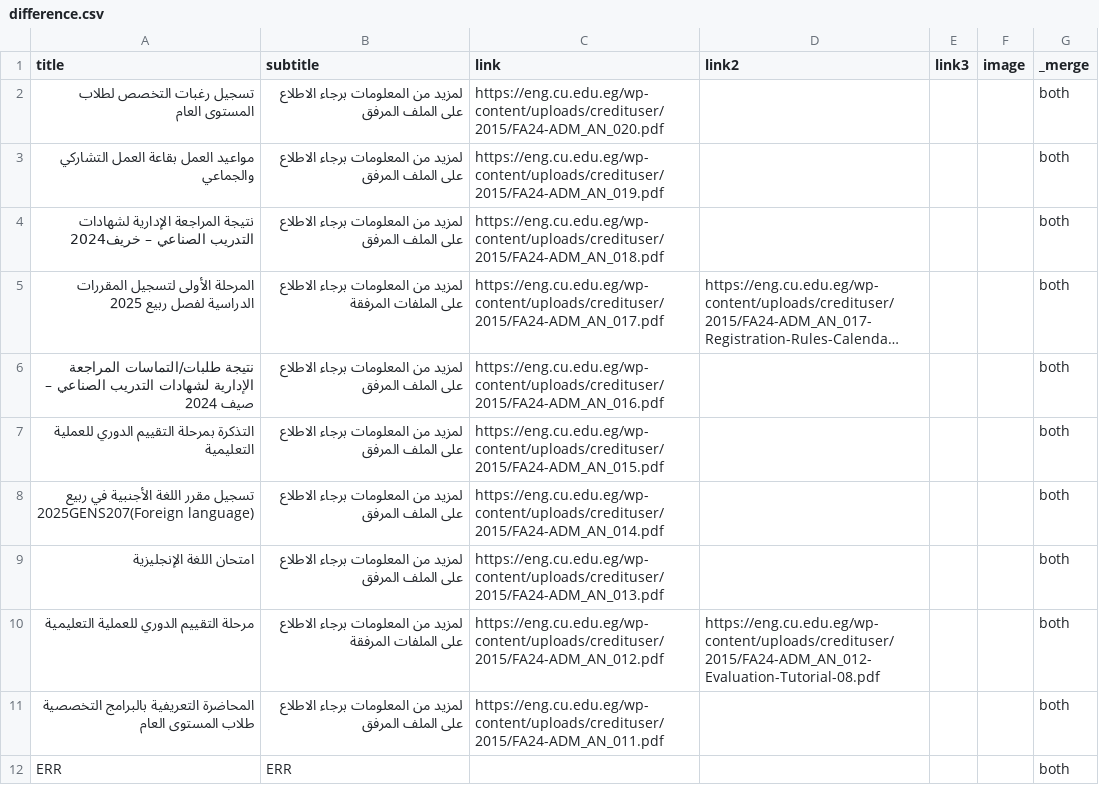
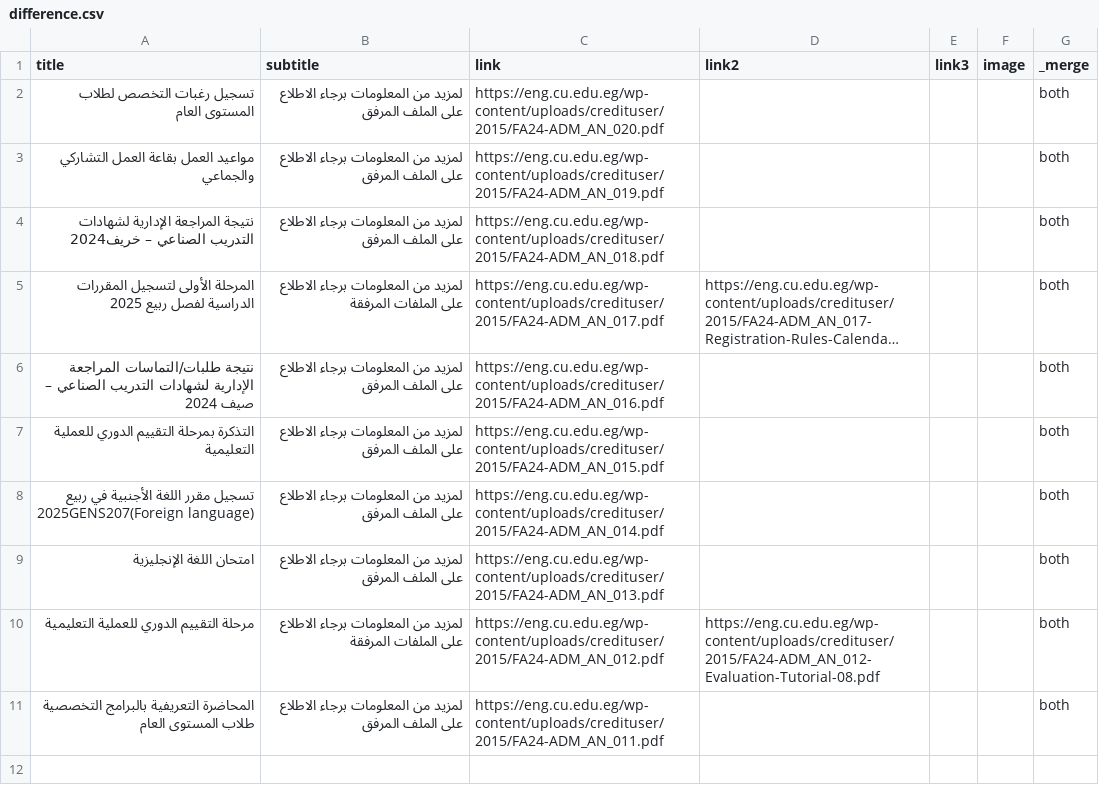
Before and after one commit to yousefwmorsy/cufe-step-updates, a CSV file: difference.csv, drawn as a sheet; long unchanged cells end in ….

```diff
--- a/difference.csv
+++ b/difference.csv
@@ -11,2 +11 @@ title,subtitle,link,link2,link3,image,_merge
 المحاضرة التعريفية بالبرامج التخصصية طلاب المستوى العام,لمزيد من المعلومات برجاء الاطلاع على الملف المرفق,https://eng.cu.edu.eg/wp-content/uploads/credituser/2015/FA24-ADM_AN_011.pdf,,,,both
-ERR,ERR,,,,,both
```
Also changed, not shown: previous_announcement.csv.
